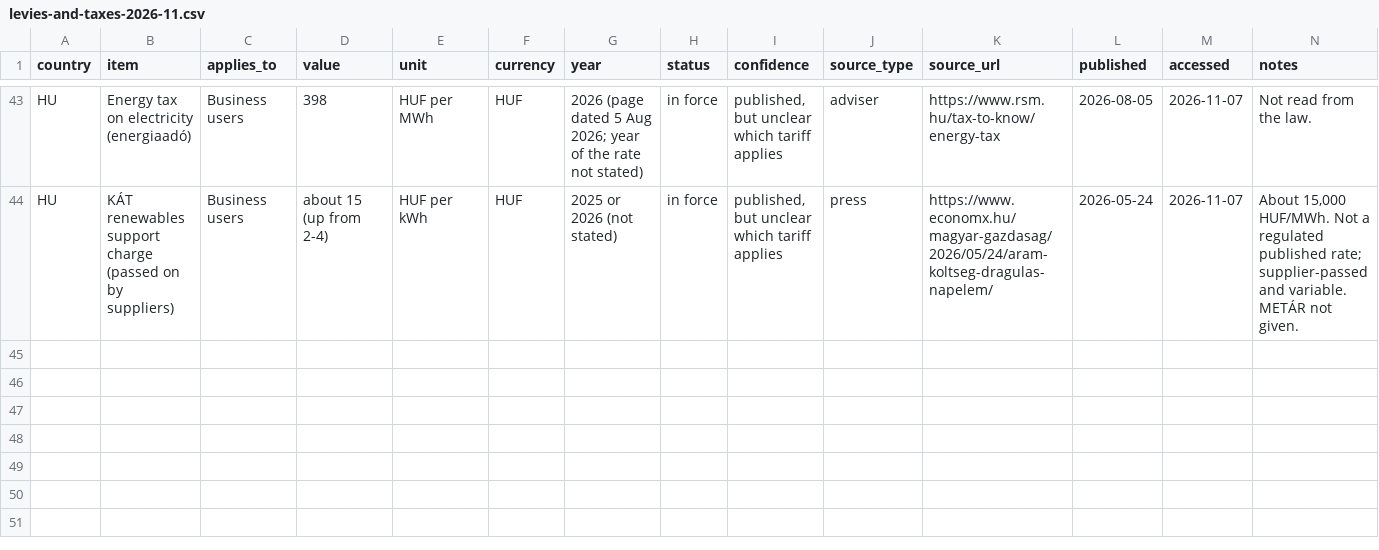
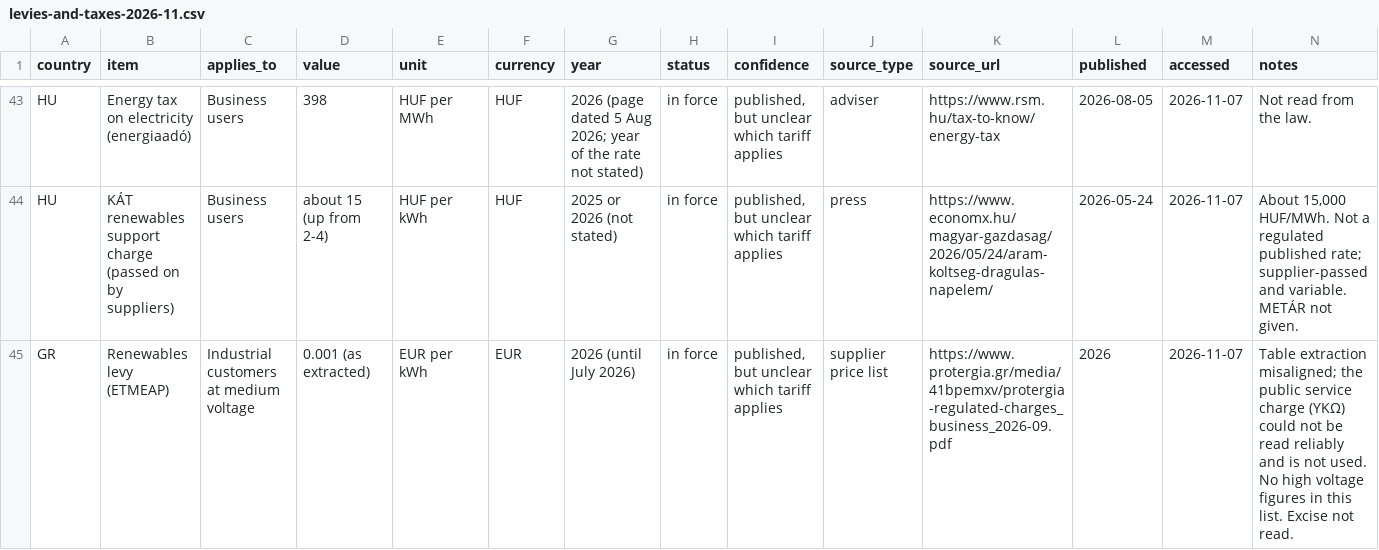
Before and after one commit to Slappy-69/DC-Learning, a CSV file: energy-strategy-tool/docs/research/levies-and-taxes-2026-11.csv, drawn as a sheet; only a part is shown, gaps mark what is left out; the diff covers the shown part only; the diff names each change by its address in the sheet, - before the commit and + after, or states it on an @@ line.

```diff
--- a/energy-strategy-tool/docs/research/levies-and-taxes-2026-11.csv
+++ b/energy-strategy-tool/docs/research/levies-and-taxes-2026-11.csv
+row 45: GR | Renewables levy (ΕΤΜΕΑΡ) | Industrial customers at medium voltage | 0.001 (as extracted) | EUR per kWh | EUR | 2026 (until July 2026) | in force | published, but unclear which tariff applies | supplier price list | https://www.protergia.gr/media/41bpemxv/protergia-regulated-charges_business_2026-09.pdf | 2026 | 2026-11-07 | Table extraction misaligned; the public service charge (ΥΚΩ) could not be read reliably and is not used. No high voltage figures in this list. Excise not read.
```
Also changed, not shown: 2 added rows elsewhere in this file, 2 other files.
